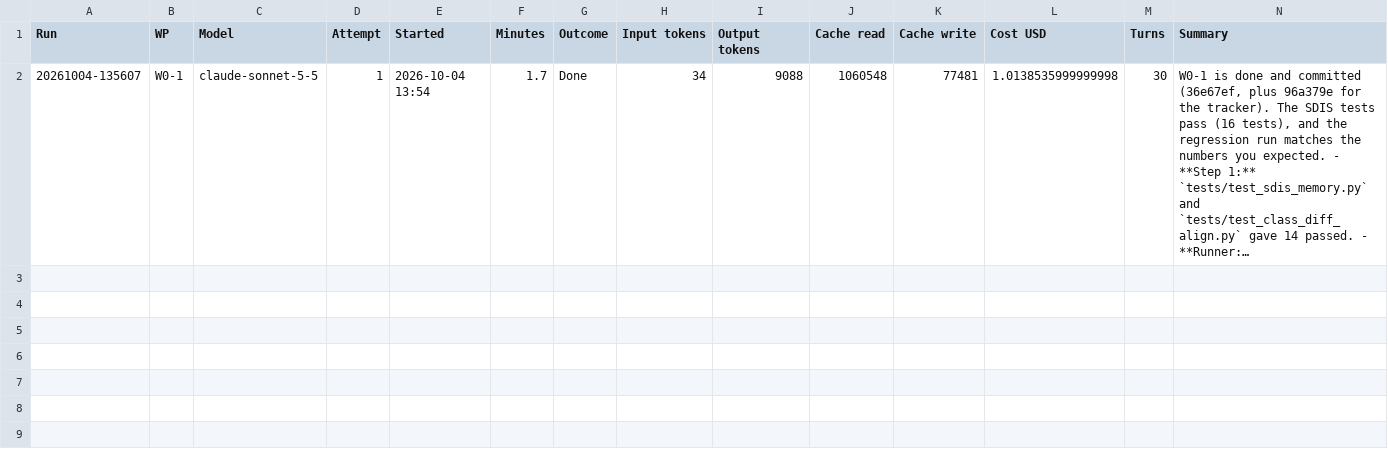
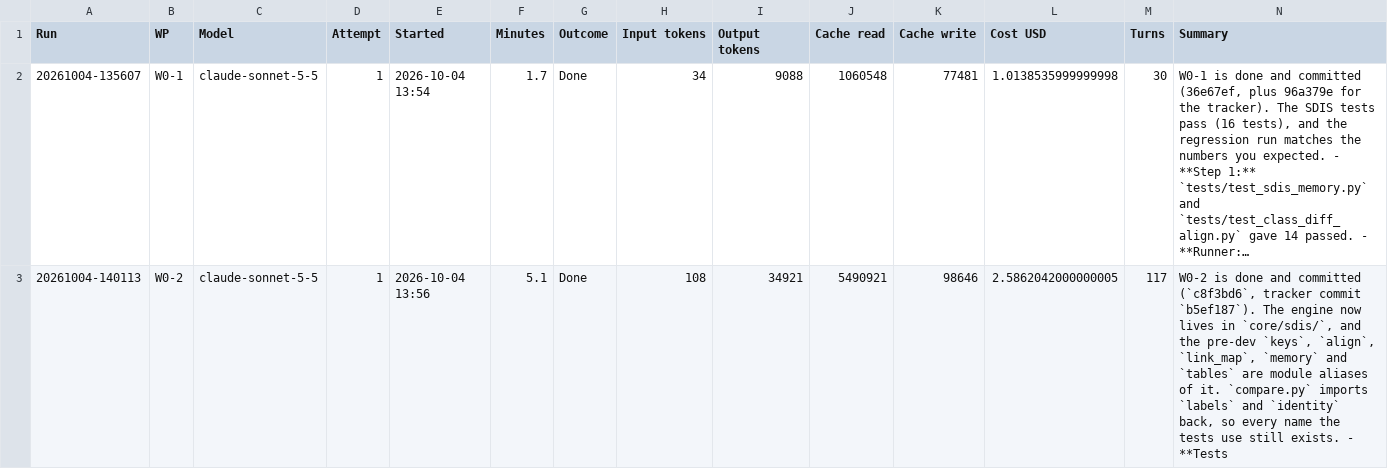
Before and after one commit to NexCardel/Project_Sera, a CSV file: docs/sdis/sdis-runs.csv, drawn as a sheet; long unchanged cells end in …; the diff names each change by its address in the sheet, - before the commit and + after, or states it on an @@ line.

```diff
--- a/docs/sdis/sdis-runs.csv
+++ b/docs/sdis/sdis-runs.csv
+row 3: 20261004-140113 | W0-2 | claude-sonnet-5-5 | 1 | 2026-10-04 13:56 | 5.1 | Done | 108 | 34921 | 5490921 | 98646 | 2.5862042000000005 | 117 | W0-2 is done and committed (`c8f3bd6`, tracker commit `b5ef187`). The engine now lives in `core/sdis/`, and the pre-dev `keys`, `align`, `link_map`, `memory` and `tables` are module aliases of it. `compare.py` imports `labels` and `identity` back, so every name the tests use still exists. - **Tests
```
Also changed, not shown: docs/sdis/sdis-status.csv, 7 other files.
